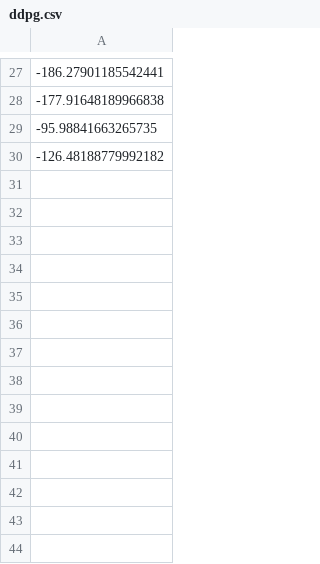
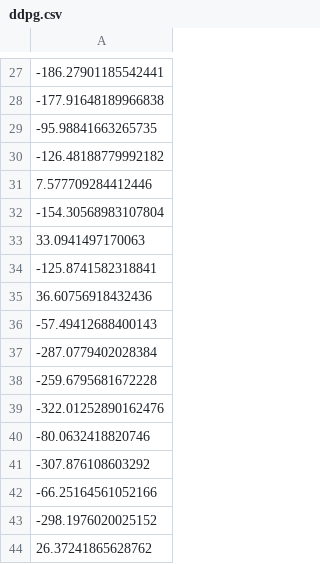
Before and after one commit to alekhyaku/duckietown-rl, a CSV file: rl/rewards/ddpg.csv, drawn as a sheet; only a part is shown, gaps mark what is left out.

```diff
--- a/rl/rewards/ddpg.csv
+++ b/rl/rewards/ddpg.csv
@@ -30 +30,15 @@
 -126.48188779992182
+7.577709284412446
+-154.30568983107804
+33.0941497170063
+-125.8741582318841
+36.60756918432436
+-57.49412688400143
+-287.0779402028384
+-259.6795681672228
+-322.01252890162476
+-80.0632418820746
+-307.876108603292
+-66.25164561052166
+-298.1976020025152
+26.37241865628762
```
Also changed, not shown: 10 other files.
